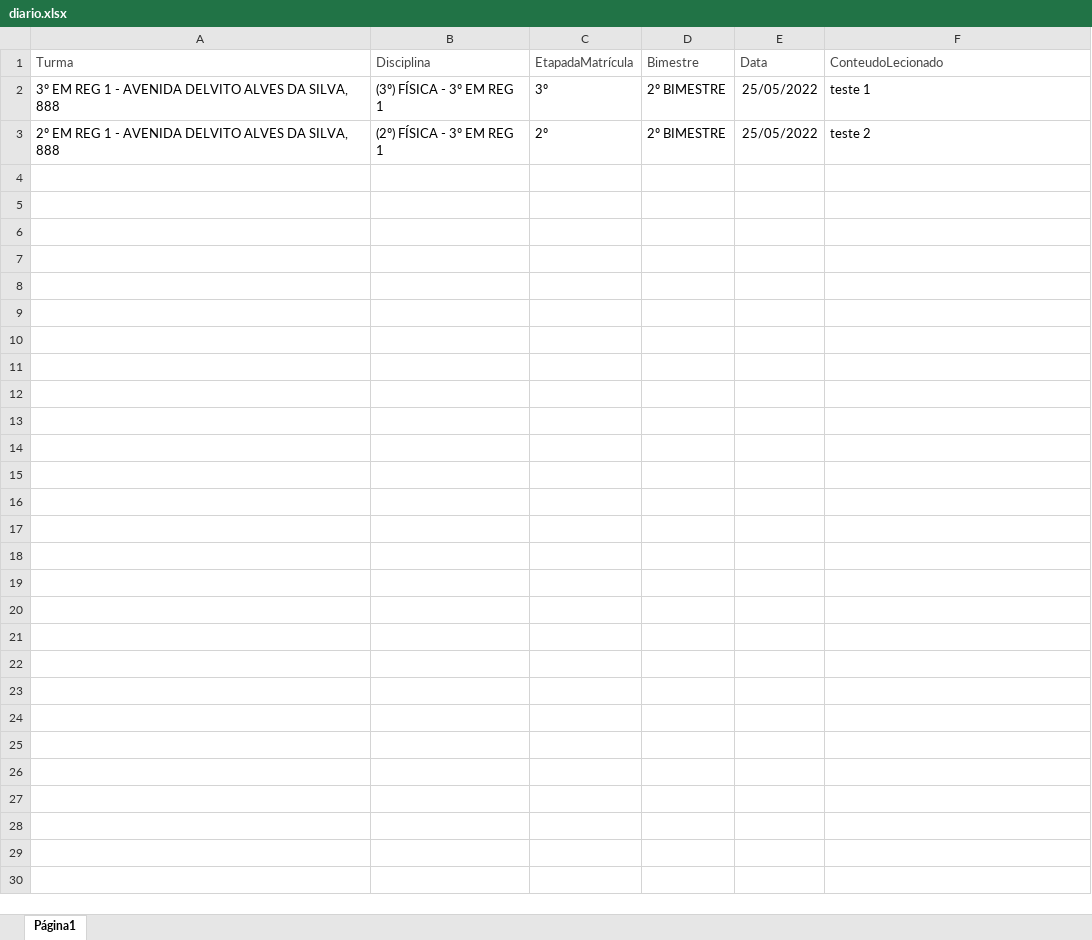
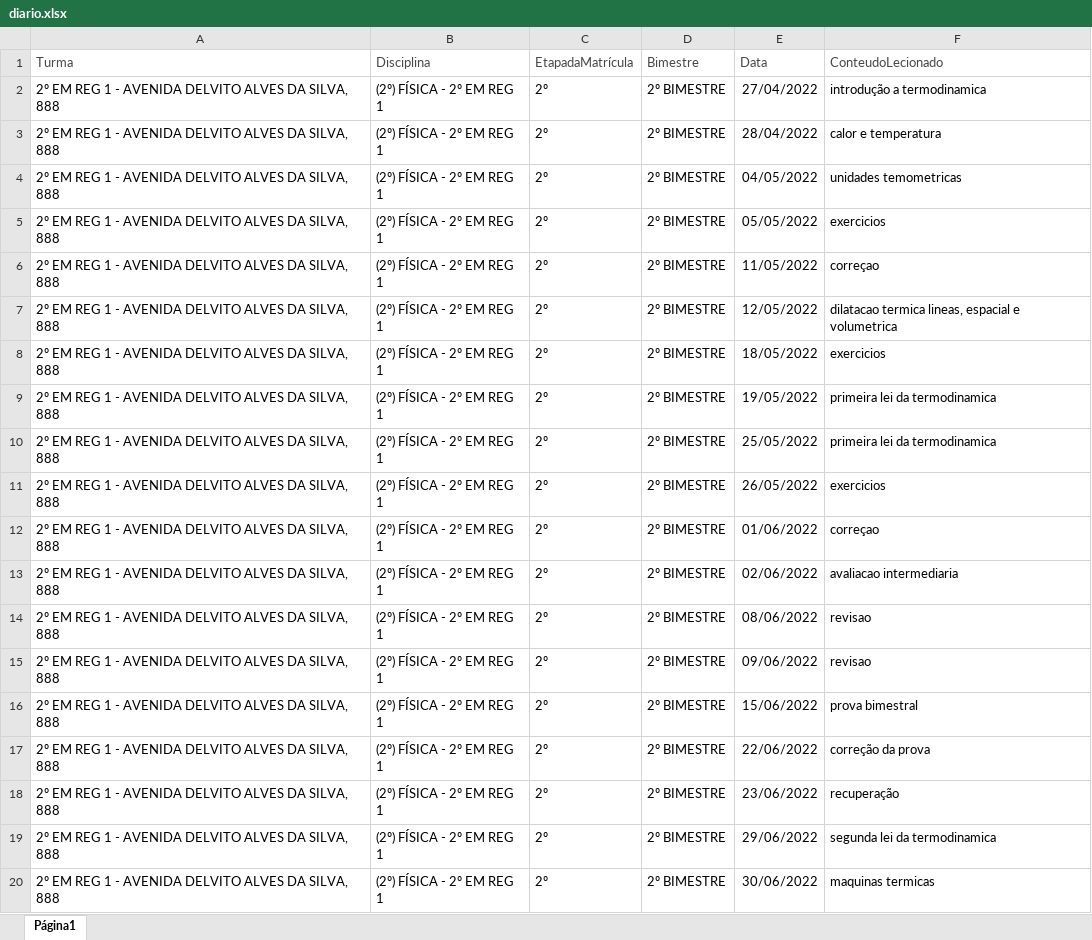
Before and after one commit to alexfvc/automacao, an Excel workbook: diario.xlsx, sheet Página1, drawn as a sheet; only a part is shown; values as stored, in another font and other column widths than the file's, no borders; charts and pictures not drawn; addresses are those after the commit; the diff covers the shown part only; the diff names each change by its address in the sheet, - before the commit and + after, or states it on an @@ line.

```diff
--- a/diario.xlsx (sheet Página1)
+++ b/diario.xlsx (sheet Página1)
+row 2: 2º EM REG 1 - AVENIDA DELVITO ALVES DA SILVA, 888 | (2º) FÍSICA - 2º EM REG 1 | 2º | 2º BIMESTRE | 27/04/2022 | introdução a termodinamica
+row 3: 2º EM REG 1 - AVENIDA DELVITO ALVES DA SILVA, 888 | (2º) FÍSICA - 2º EM REG 1 | 2º | 2º BIMESTRE | 28/04/2022 | calor e temperatura
+row 4: 2º EM REG 1 - AVENIDA DELVITO ALVES DA SILVA, 888 | (2º) FÍSICA - 2º EM REG 1 | 2º | 2º BIMESTRE | 04/05/2022 | unidades temometricas
-A5 (Turma): 3º EM REG…
+A5 (Turma): 2º EM REG…
-B5 (Disciplina): (3º) FÍSICA - 3º EM REG 1
+B5 (Disciplina): (2º) FÍSICA - 2º EM REG 1
-C5 (EtapadaMatrícula): 3º
+C5 (EtapadaMatrícula): 2º
-E5 (Data): 25/05/2022
+E5 (Data): 05/05/2022
-F5 (ConteudoLecionado): teste 1
+F5 (ConteudoLecionado): exercicios
+row 6: 2º EM REG 1 - AVENIDA DELVITO ALVES DA SILVA, 888 | (2º) FÍSICA - 2º EM REG 1 | 2º | 2º BIMESTRE | 11/05/2022 | correçao
+row 7: 2º EM REG 1 - AVENIDA DELVITO ALVES DA SILVA, 888 | (2º) FÍSICA - 2º EM REG 1 | 2º | 2º BIMESTRE | 12/05/2022 | dilatacao termica lineas, espacial e volumetrica
+row 8: 2º EM REG 1 - AVENIDA DELVITO ALVES DA SILVA, 888 | (2º) FÍSICA - 2º EM REG 1 | 2º | 2º BIMESTRE | 18/05/2022 | exercicios
+row 9: 2º EM REG 1 - AVENIDA DELVITO ALVES DA SILVA, 888 | (2º) FÍSICA - 2º EM REG 1 | 2º | 2º BIMESTRE | 19/05/2022 | primeira lei da termodinamica
-B10 (Disciplina): (2º) FÍSICA - 3º EM REG 1
+B10 (Disciplina): (2º) FÍSICA - 2º EM REG 1
-F10 (ConteudoLecionado): teste 2
+F10 (ConteudoLecionado): primeira lei da termodinamica
+row 11: 2º EM REG 1 - AVENIDA DELVITO ALVES DA SILVA, 888 | (2º) FÍSICA - 2º EM REG 1 | 2º | 2º BIMESTRE | 26/05/2022 | exercicios
+row 12: 2º EM REG 1 - AVENIDA DELVITO ALVES DA SILVA, 888 | (2º) FÍSICA - 2º EM REG 1 | 2º | 2º BIMESTRE | 01/06/2022 | correçao
+row 13: 2º EM REG 1 - AVENIDA DELVITO ALVES DA SILVA, 888 | (2º) FÍSICA - 2º EM REG 1 | 2º | 2º BIMESTRE | 02/06/2022 | avaliacao intermediaria
+row 14: 2º EM REG 1 - AVENIDA DELVITO ALVES DA SILVA, 888 | (2º) FÍSICA - 2º EM REG 1 | 2º | 2º BIMESTRE | 08/06/2022 | revisao
+row 15: 2º EM REG 1 - AVENIDA DELVITO ALVES DA SILVA, 888 | (2º) FÍSICA - 2º EM REG 1 | 2º | 2º BIMESTRE | 09/06/2022 | revisao
+row 16: 2º EM REG 1 - AVENIDA DELVITO ALVES DA SILVA, 888 | (2º) FÍSICA - 2º EM REG 1 | 2º | 2º BIMESTRE | 15/06/2022 | prova bimestral
+row 17: 2º EM REG 1 - AVENIDA DELVITO ALVES DA SILVA, 888 | (2º) FÍSICA - 2º EM REG 1 | 2º | 2º BIMESTRE | 22/06/2022 | correção da prova
+row 18: 2º EM REG 1 - AVENIDA DELVITO ALVES DA SILVA, 888 | (2º) FÍSICA - 2º EM REG 1 | 2º | 2º BIMESTRE | 23/06/2022 | recuperação
+row 19: 2º EM REG 1 - AVENIDA DELVITO ALVES DA SILVA, 888 | (2º) FÍSICA - 2º EM REG 1 | 2º | 2º BIMESTRE | 29/06/2022 | segunda lei da termodinamica
+row 20: 2º EM REG 1 - AVENIDA DELVITO ALVES DA SILVA, 888 | (2º) FÍSICA - 2º EM REG 1 | 2º | 2º BIMESTRE | 30/06/2022 | maquinas termicas
```
Also changed, not shown: 86 added rows elsewhere in this sheet, 1 other file.
